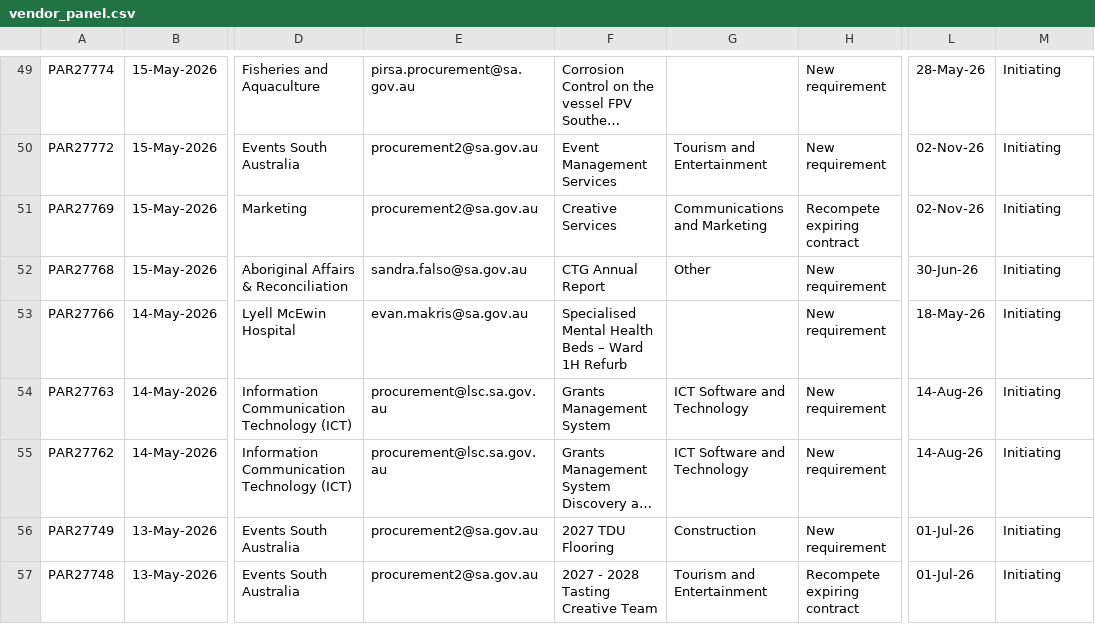
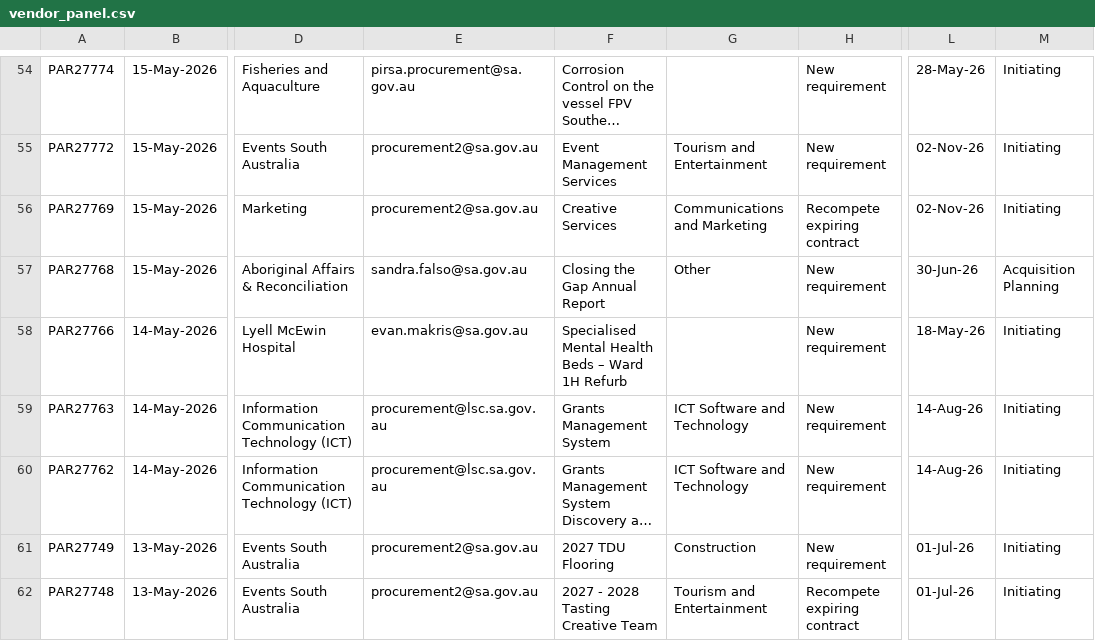
Before and after one commit to J-Lich/__temp_panel_output, a CSV file: vendor_panel.csv, drawn as a sheet; only a part is shown, gaps mark what is left out; long unchanged cells end in …; addresses are those after the commit; the diff covers the shown part only; the diff names each change by its address in the sheet, - before the commit and + after, or states it on an @@ line.

```diff
--- a/vendor_panel.csv
+++ b/vendor_panel.csv
-F57: CTG Annual Report
+F57: Closing the Gap Annual Report
-M57: Initiating
+M57: Acquisition Planning
```
Also changed, not shown: 7 added rows, 7 removed rows and 4 edited cells elsewhere in this file, 1 other file.
